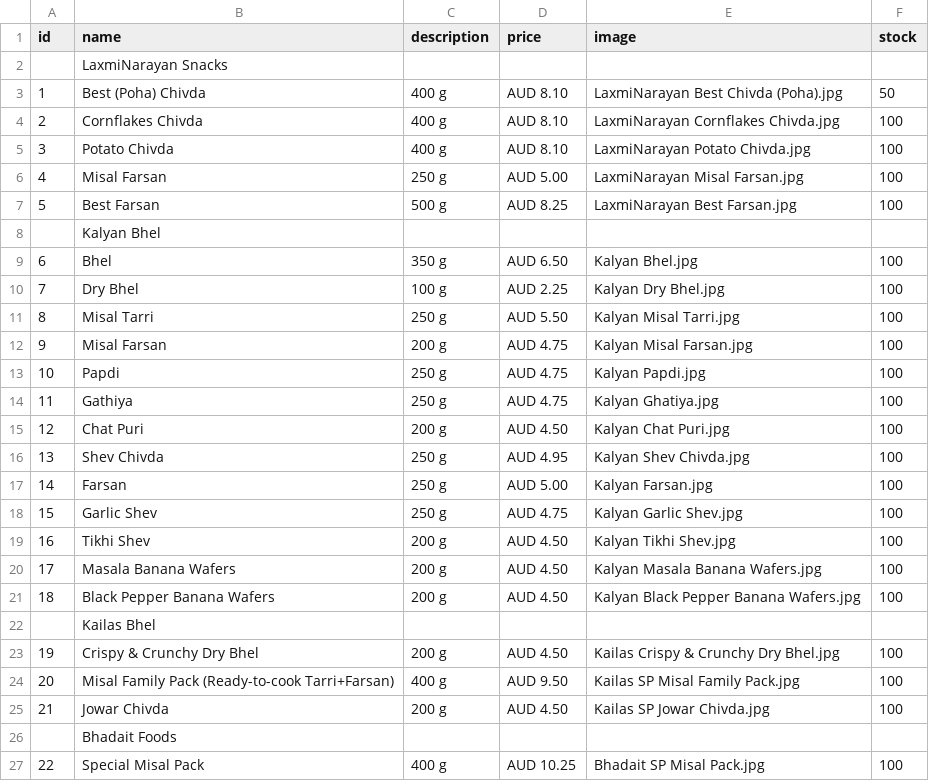
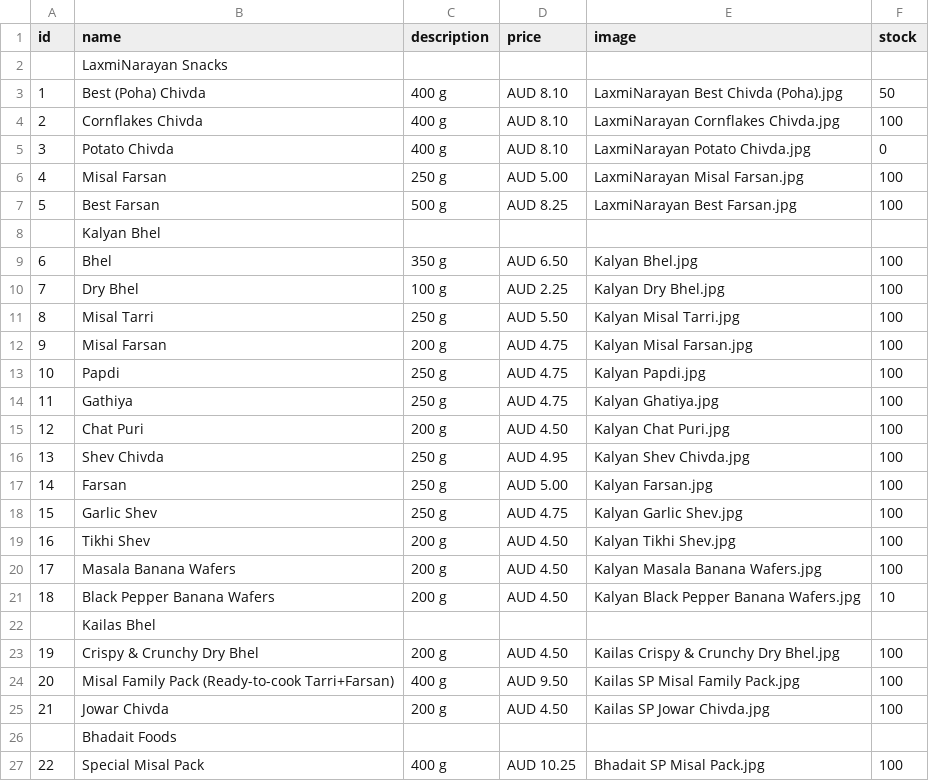
Before and after one commit to hariomfoodswollongong-ops/mywebsite, a CSV file: public/products.csv, drawn as a sheet; only a part is shown.

Commit message:
Add files via upload

```diff
--- a/public/products.csv
+++ b/public/products.csv
@@ -4,3 +4,3 @@ id,name,description,price,image,stock
 2,Cornflakes Chivda,400 g,AUD 8.10,LaxmiNarayan Cornflakes Chivda.jpg,100
-3,Potato Chivda,400 g,AUD 8.10,LaxmiNarayan Potato Chivda.jpg,100
+3,Potato Chivda,400 g,AUD 8.10,LaxmiNarayan Potato Chivda.jpg,0
 4,Misal Farsan,250 g,AUD 5.00,LaxmiNarayan Misal Farsan.jpg,100
@@ -20,3 +20,3 @@ id,name,description,price,image,stock
 17,Masala Banana Wafers,200 g,AUD 4.50,Kalyan Masala Banana Wafers.jpg,100
-18,Black Pepper Banana Wafers,200 g,AUD 4.50,Kalyan Black Pepper Banana Wafers.jpg,100
+18,Black Pepper Banana Wafers,200 g,AUD 4.50,Kalyan Black Pepper Banana Wafers.jpg,10
 ,Kailas Bhel,,,,
```
